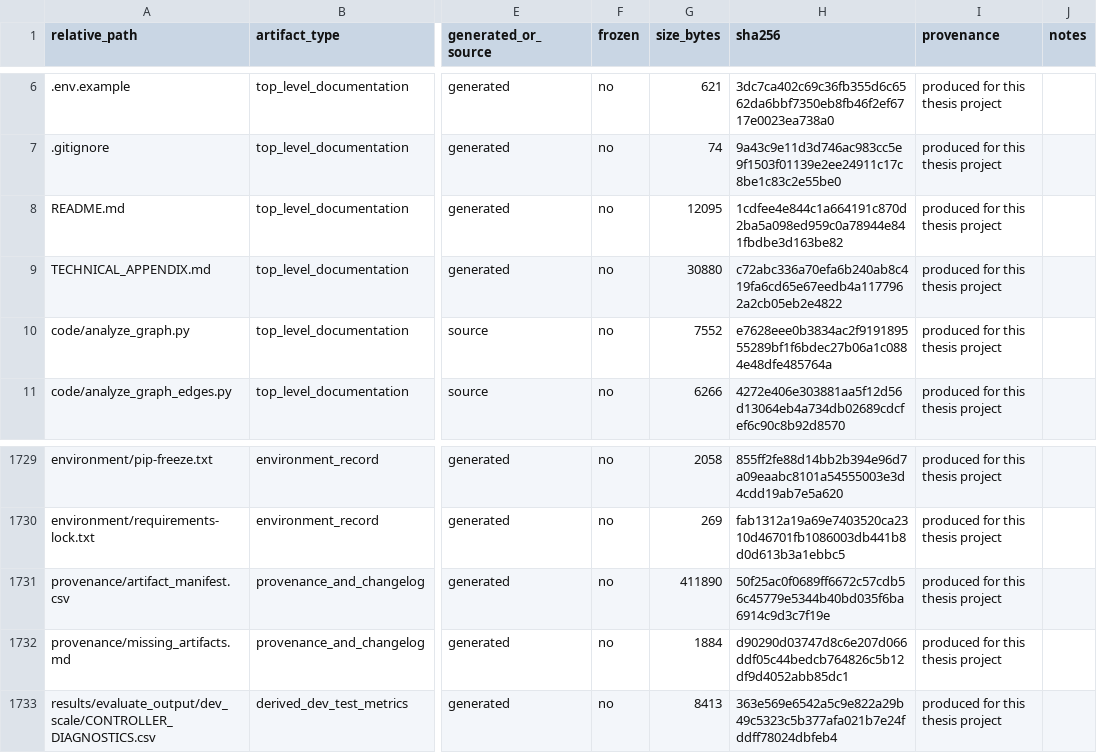
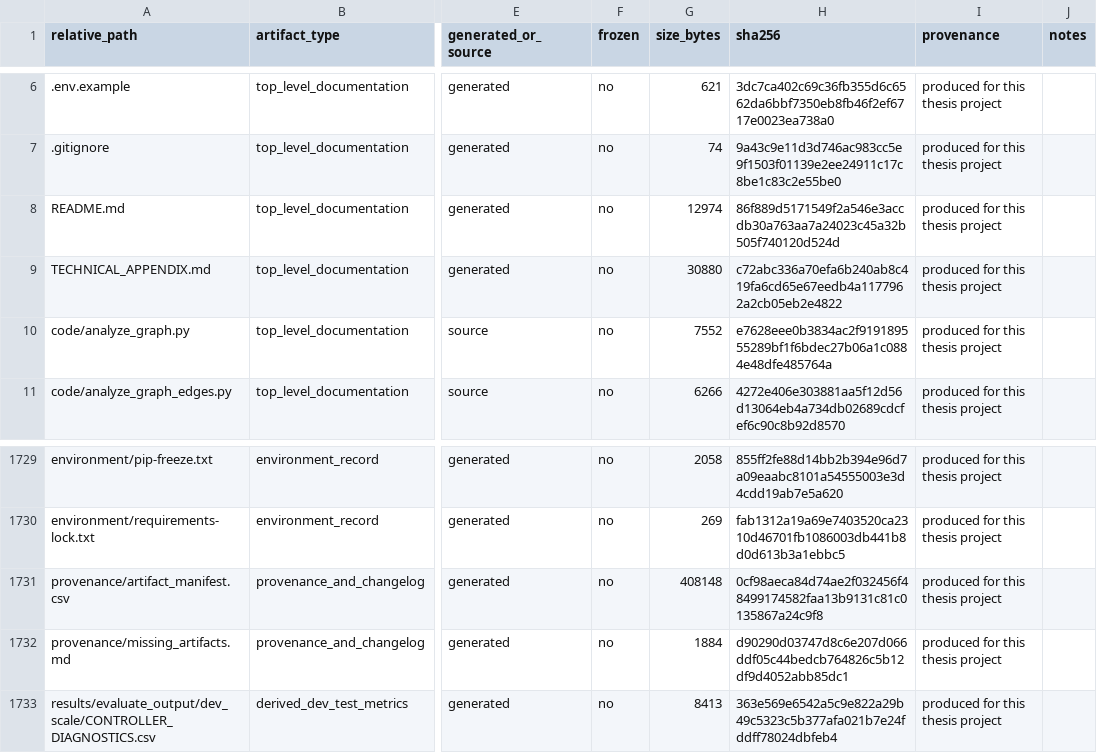
Before and after one commit to melikovnurlan009-eng/procurement-ai-additional-materials, a CSV file: provenance/artifact_manifest.csv, drawn as a sheet; only a part is shown, gaps mark what is left out; the diff names each change by its address in the sheet, - before the commit and + after, or states it on an @@ line.

Commit message:
Expand Quickstart into one complete, linear run-in-order sequence (steps 1-7)
Previously the Quickstart stopped at step 4 (the live app) and pointed to
separate sections for tests/tables/spot-check, each requiring the reader to
go find its own heading. Folded all of it into one continuous numbered list
instead -- optional steps clearly marked as such -- so there's a single
place that answers 'what do I run, in what order' end to end, with the
detailed explanation for each step still available further down.

```diff
--- a/provenance/artifact_manifest.csv
+++ b/provenance/artifact_manifest.csv
-G8 (size_bytes): 12095
+G8 (size_bytes): 12974
-H8 (sha256): 1cdfee4e844c1a664191c870d2ba5a098ed959c0a78944e841fbdbe3d163be82
+H8 (sha256): 86f889d5171549f2a546e3accdb30a763aa7a24023c45a32b505f740120d524d
-G1731 (size_bytes): 411890
+G1731 (size_bytes): 408148
-H1731 (sha256): 50f25ac0f0689ff6672c57cdb56c45779e5344b40bd035f6ba6914c9d3c7f19e
+H1731 (sha256): 0cf98aeca84d74ae2f032456f48499174582faa13b9131c81c0135867a24c9f8
```
Also changed, not shown: 2 other files.
